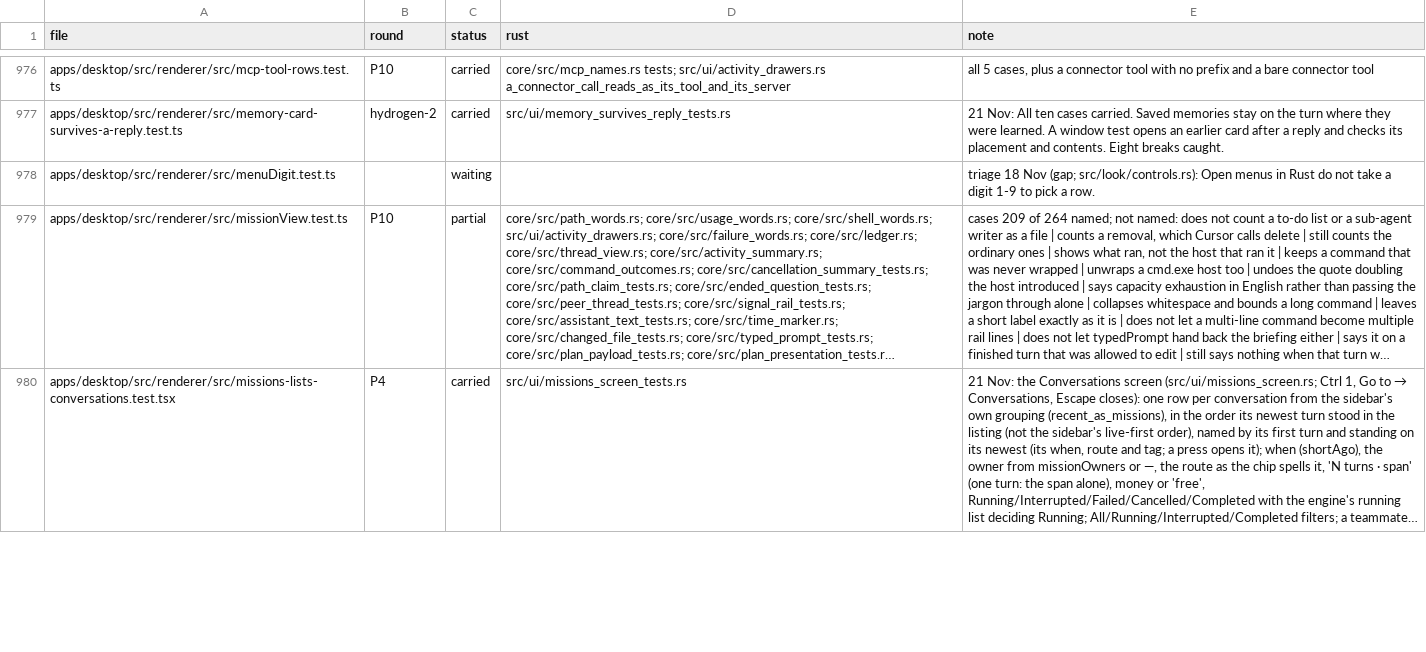
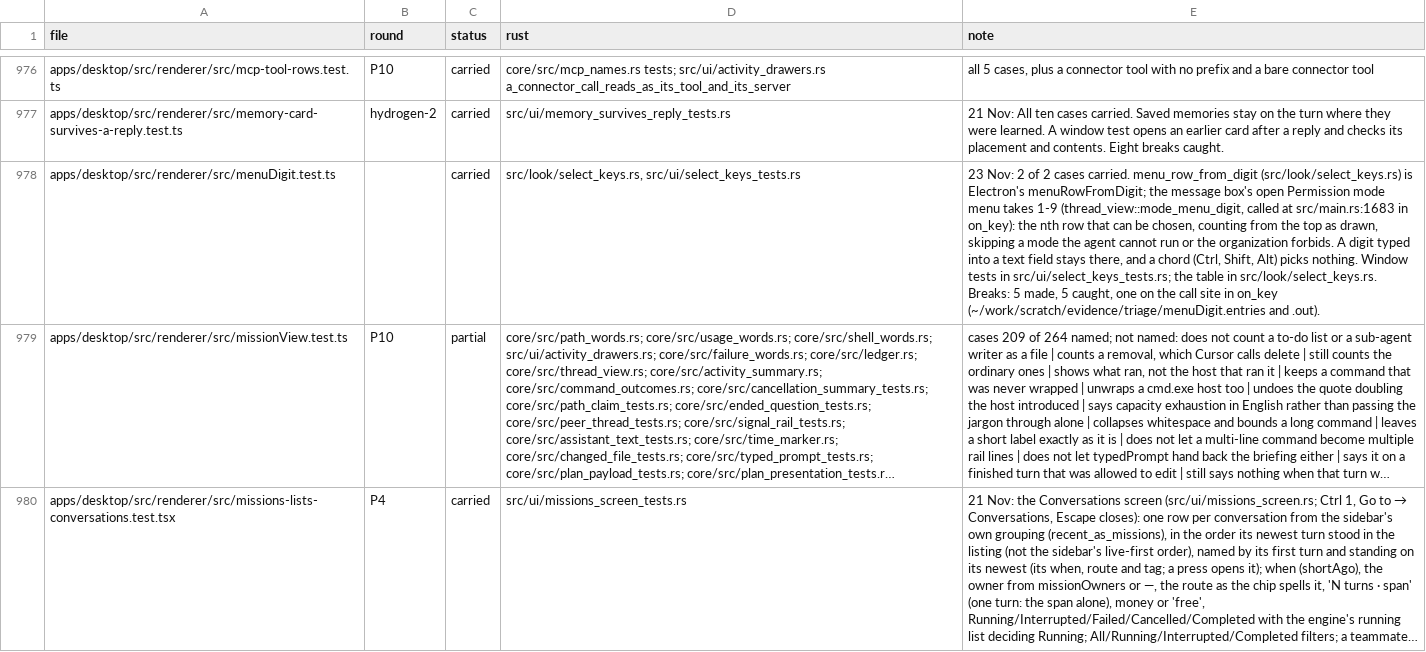
Before and after one commit to StopBanning/locust, a TSV file: apps/native/parity/tests.tsv, drawn as a sheet; only a part is shown, gaps mark what is left out; long unchanged cells end in …; the diff names each change by its address in the sheet, - before the commit and + after, or states it on an @@ line.

```diff
--- a/apps/native/parity/tests.tsv
+++ b/apps/native/parity/tests.tsv
-C978 (status): waiting
+C978 (status): carried
-D978 (rust): (empty)
+D978 (rust): src/look/select_keys.rs, src/ui/select_keys_tests.rs
-E978 (note): triage 18 Nov (gap; src/look/controls.rs): Open menus in Rust do not take a digit 1-9 to pick a row.
+E978 (note): 23 Nov: 2 of 2 cases carried. menu_row_from_digit (src/look/select_keys.rs) is Electron's menuRowFromDigit; the message box's open Permission mode menu takes 1-9 (thread_view::mode_menu_digit, called at src/main.rs:1683 in on_key): the nth row that can be chosen, counting from the top as drawn, skipping a mode the agent cannot run or the organization forbids. A digit typed into a text field stays there, and a chord (Ctrl, Shift, Alt) picks nothing. Window tests in src/ui/select_keys_tests.rs; the table in src/look/select_keys.rs. Breaks: 5 made, 5 caught, one on the call site in on_key (~/work/scratch/evidence/triage/menuDigit.entries and .out).
```
Also changed, not shown: apps/native/parity/cases.tsv, 3 other files.
